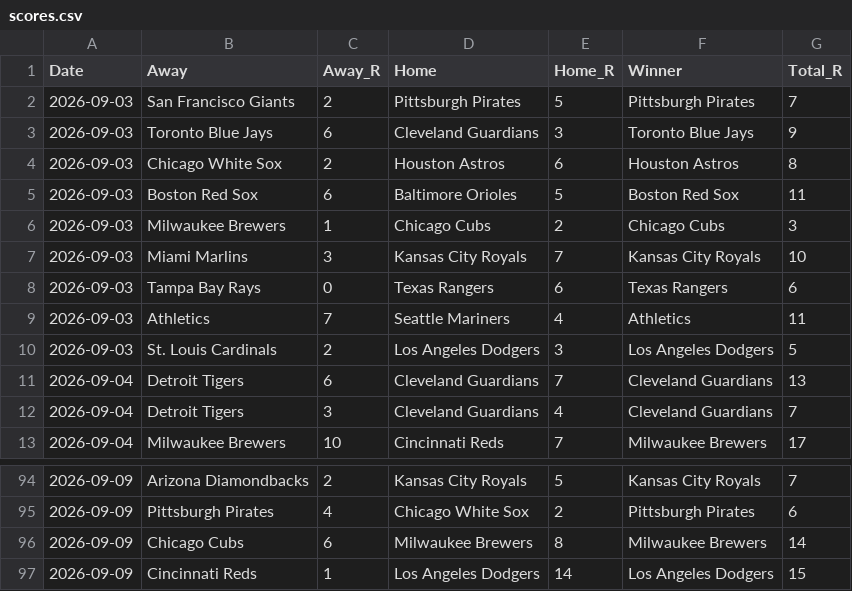
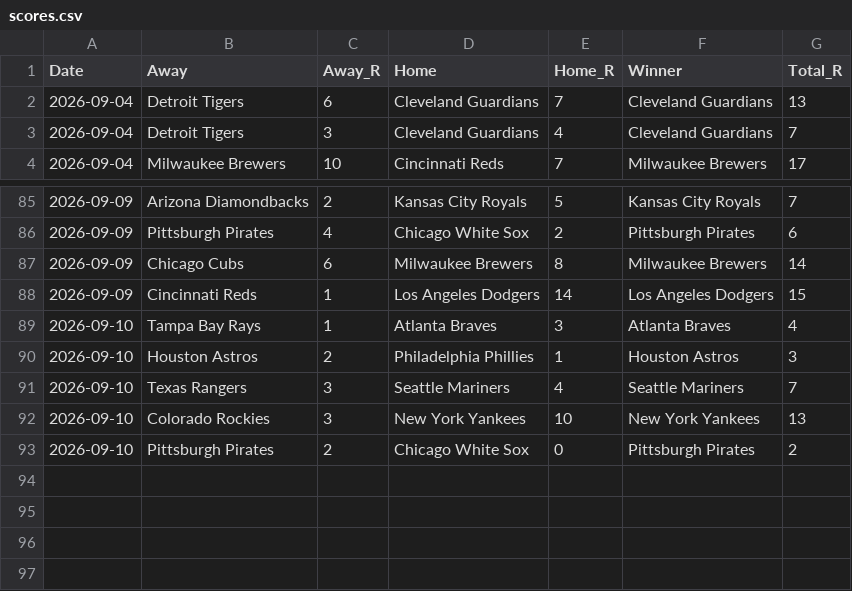
Before and after one commit to HitByOne/mlb-dashboard, a CSV file: data/scores.csv, drawn as a sheet; only a part is shown, gaps mark what is left out; removed rows and columns are numbered as before the commit, all else as after; the diff names each change by its address in the sheet, - before the commit and + after, or states it on an @@ line.

```diff
--- a/data/scores.csv
+++ b/data/scores.csv
-row 2: 2026-09-03 | San Francisco Giants | 2 | Pittsburgh Pirates | 5 | Pittsburgh Pirates | 7
-row 3: 2026-09-03 | Toronto Blue Jays | 6 | Cleveland Guardians | 3 | Toronto Blue Jays | 9
-row 4: 2026-09-03 | Chicago White Sox | 2 | Houston Astros | 6 | Houston Astros | 8
-row 5: 2026-09-03 | Boston Red Sox | 6 | Baltimore Orioles | 5 | Boston Red Sox | 11
-row 6: 2026-09-03 | Milwaukee Brewers | 1 | Chicago Cubs | 2 | Chicago Cubs | 3
-row 7: 2026-09-03 | Miami Marlins | 3 | Kansas City Royals | 7 | Kansas City Royals | 10
-row 8: 2026-09-03 | Tampa Bay Rays | 0 | Texas Rangers | 6 | Texas Rangers | 6
-row 9: 2026-09-03 | Athletics | 7 | Seattle Mariners | 4 | Athletics | 11
-row 10: 2026-09-03 | St. Louis Cardinals | 2 | Los Angeles Dodgers | 3 | Los Angeles Dodgers | 5
+row 89: 2026-09-10 | Tampa Bay Rays | 1 | Atlanta Braves | 3 | Atlanta Braves | 4
+row 90: 2026-09-10 | Houston Astros | 2 | Philadelphia Phillies | 1 | Houston Astros | 3
+row 91: 2026-09-10 | Texas Rangers | 3 | Seattle Mariners | 4 | Seattle Mariners | 7
+row 92: 2026-09-10 | Colorado Rockies | 3 | New York Yankees | 10 | New York Yankees | 13
+row 93: 2026-09-10 | Pittsburgh Pirates | 2 | Chicago White Sox | 0 | Pittsburgh Pirates | 2
```
Also changed, not shown: data/matchups.csv, data/model_picks.csv, 15 other files.
